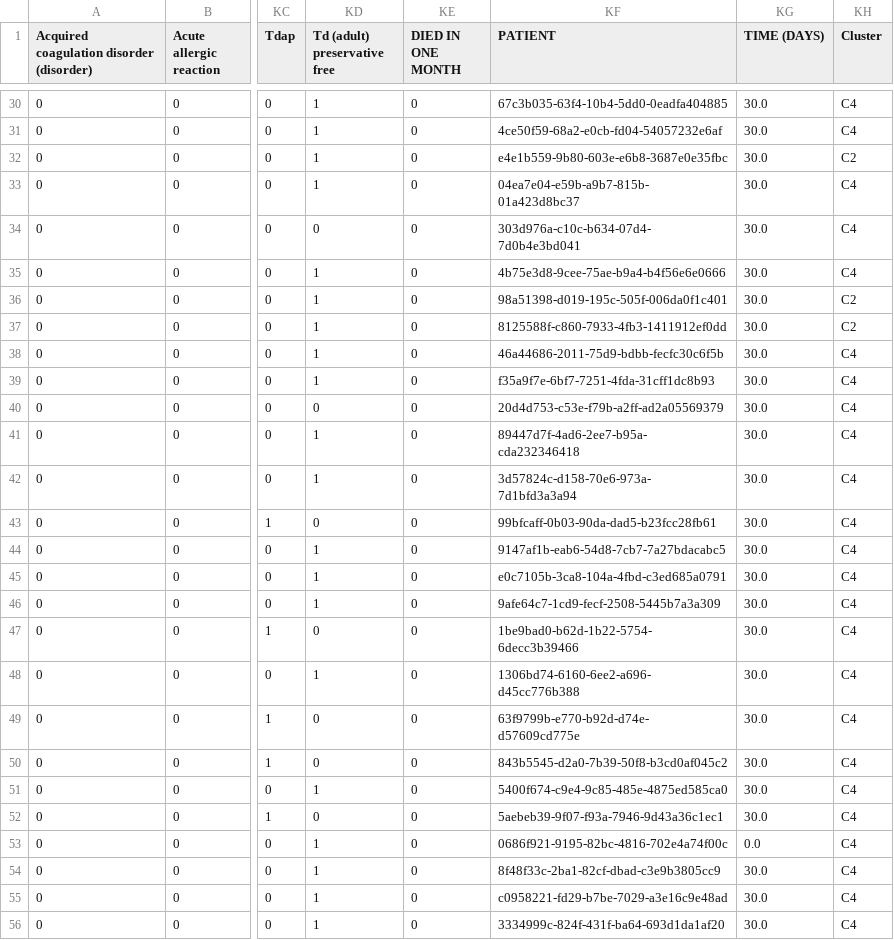
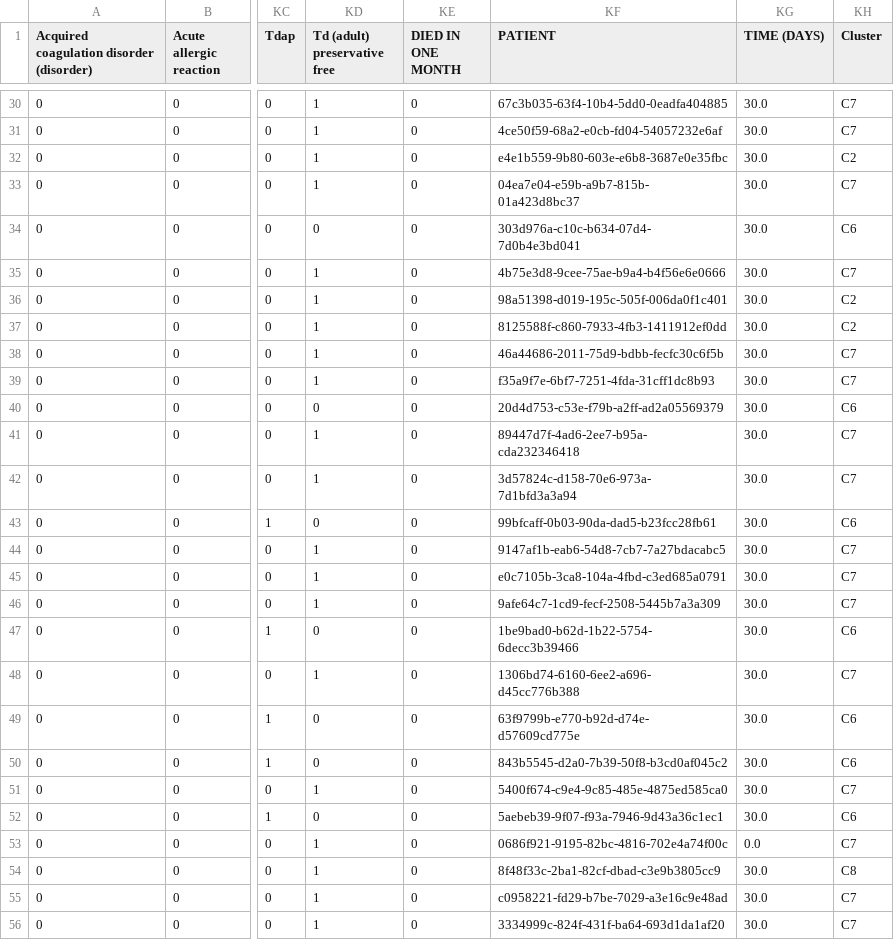
Before and after one commit to MylenaRoberta/MC936, a CSV file: P2/data/processed/scenario01+02_hierarchical_clustering.csv, drawn as a sheet; only a part is shown, gaps mark what is left out; the diff covers the shown part only; the diff names each change by its address in the sheet, - before the commit and + after, or states it on an @@ line.

```diff
--- a/P2/data/processed/scenario01+02_hierarchical_clustering.csv
+++ b/P2/data/processed/scenario01+02_hierarchical_clustering.csv
-KH30:KH31 (Cluster): C4
+KH30:KH31 (Cluster): C7
-KH33 (Cluster): C4
+KH33 (Cluster): C7
-KH34 (Cluster): C4
+KH34 (Cluster): C6
-KH35 (Cluster): C4
+KH35 (Cluster): C7
-KH38:KH39 (Cluster): C4
+KH38:KH39 (Cluster): C7
-KH40 (Cluster): C4
+KH40 (Cluster): C6
-KH41:KH42 (Cluster): C4
+KH41:KH42 (Cluster): C7
-KH43 (Cluster): C4
+KH43 (Cluster): C6
-KH44:KH46 (Cluster): C4
+KH44:KH46 (Cluster): C7
-KH47 (Cluster): C4
+KH47 (Cluster): C6
-KH48 (Cluster): C4
+KH48 (Cluster): C7
-KH49:KH50 (Cluster): C4
+KH49:KH50 (Cluster): C6
-KH51 (Cluster): C4
+KH51 (Cluster): C7
-KH52 (Cluster): C4
+KH52 (Cluster): C6
-KH53 (Cluster): C4
+KH53 (Cluster): C7
-KH54 (Cluster): C4
+KH54 (Cluster): C8
-KH55:KH56 (Cluster): C4
+KH55:KH56 (Cluster): C7
```
Also changed, not shown: 124 edited cells elsewhere in this file, P2/data/processed/scenario01+02_kmeans_clustering.csv, 14 other files.
